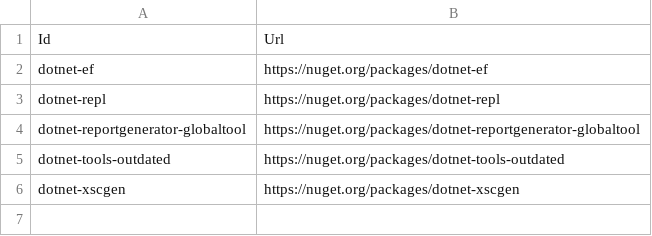
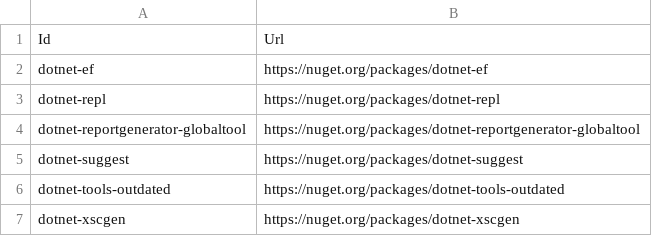
Before and after one commit to lancra/dotfiles, a CSV file: .config/dotnet/tools.csv, drawn as a sheet; the diff names each change by its address in the sheet, - before the commit and + after, or states it on an @@ line.

```diff
--- a/.config/dotnet/tools.csv
+++ b/.config/dotnet/tools.csv
+row 5: dotnet-suggest | https://nuget.org/packages/dotnet-suggest
```
Also changed, not shown: .config/winget/packages.csv, 1 other file.
